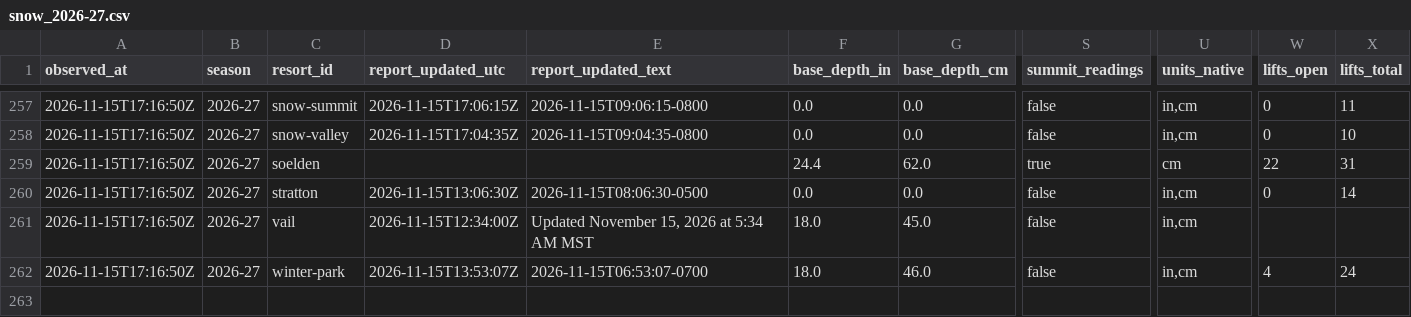
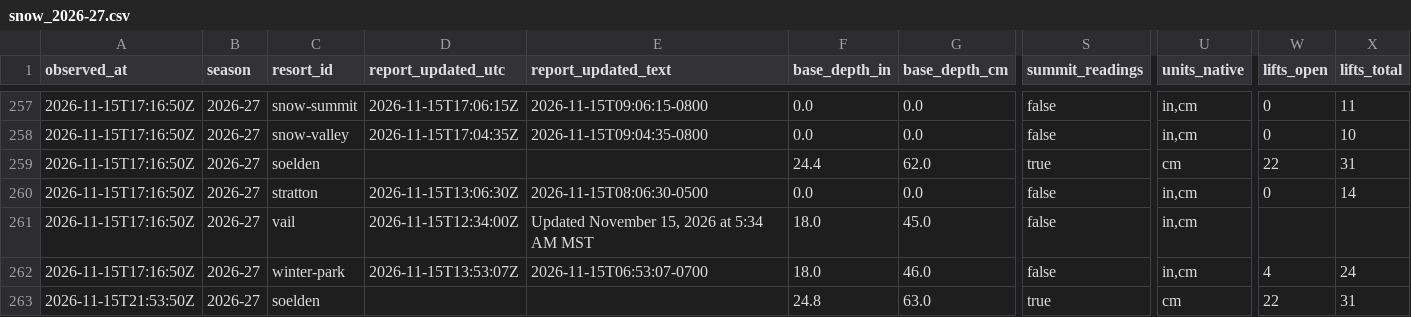
Before and after one commit to ajschumacher/snowd, a CSV file: data/snow_2026-27.csv, drawn as a sheet; only a part is shown, gaps mark what is left out; rows hold the shown columns only; the diff names each change by its address in the sheet, - before the commit and + after, or states it on an @@ line.

```diff
--- a/data/snow_2026-27.csv
+++ b/data/snow_2026-27.csv
+row 263: 2026-11-15T21:53:50Z | 2026-27 | soelden |  |  | 24.8 | 63.0 | true | cm | 22 | 31
```
Also changed, not shown: data/forecast_2026-27.csv, 1 other file.
